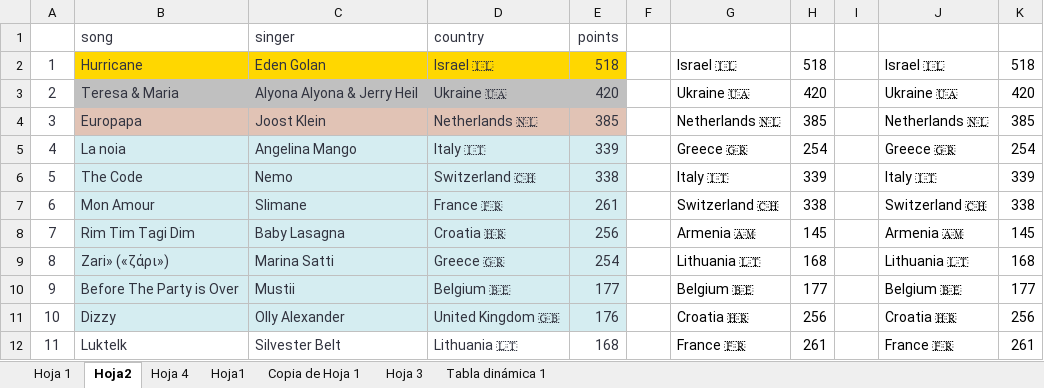
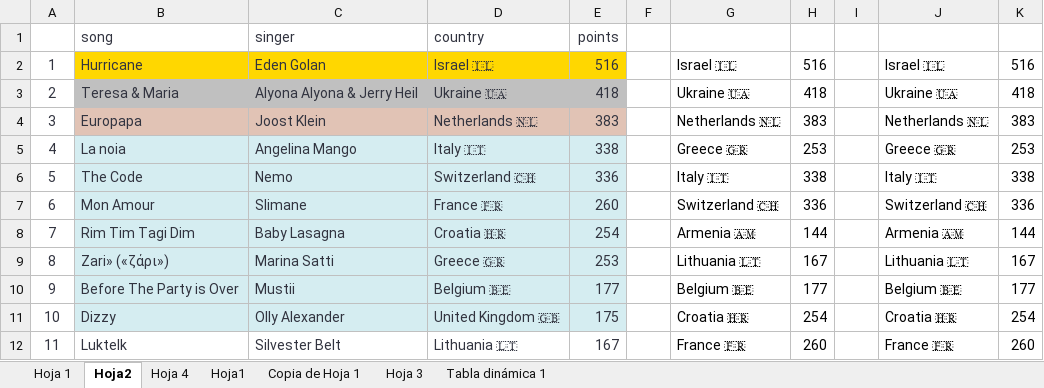
Before and after one commit to AdrianCiges/Eurovision_Game_Streamlit, an Excel workbook: data/prueba_predicc_dia_dia.xlsx, sheet Hoja2, drawn as a sheet; only a part is shown; values as stored, in another font and other column widths than the file's, no borders; the diff covers the shown part only; the diff names each change by its address in the sheet, - before the commit and + after, or states it on an @@ line.

Commit message:
Add files via upload

```diff
--- a/data/prueba_predicc_dia_dia.xlsx (sheet Hoja2)
+++ b/data/prueba_predicc_dia_dia.xlsx (sheet Hoja2)
-E2: 518
+E2: 516
-H2: 518
+H2: 516
-K2: 518
+K2: 516
-E3: 420
+E3: 418
-H3: 420
+H3: 418
-K3: 420
+K3: 418
-E4: 385
+E4: 383
-H4: 385
+H4: 383
-K4: 385
+K4: 383
-E5: 339
+E5: 338
-H5: 254
+H5: 253
-K5: 254
+K5: 253
-E6: 338
+E6: 336
-H6: 339
+H6: 338
-K6: 339
+K6: 338
-E7: 261
+E7: 260
-H7: 338
+H7: 336
-K7: 338
+K7: 336
-E8: 256
+E8: 254
-H8: 145
+H8: 144
-K8: 145
+K8: 144
-E9: 254
+E9: 253
-H9: 168
+H9: 167
-K9: 168
+K9: 167
-E11: 176
+E11: 175
-H11: 256
+H11: 254
-K11: 256
+K11: 254
-E12: 168
+E12: 167
-H12: 261
+H12: 260
-K12: 261
+K12: 260
```
Also changed, not shown: 35 edited cells elsewhere in this sheet, sheet Hoja 1.
